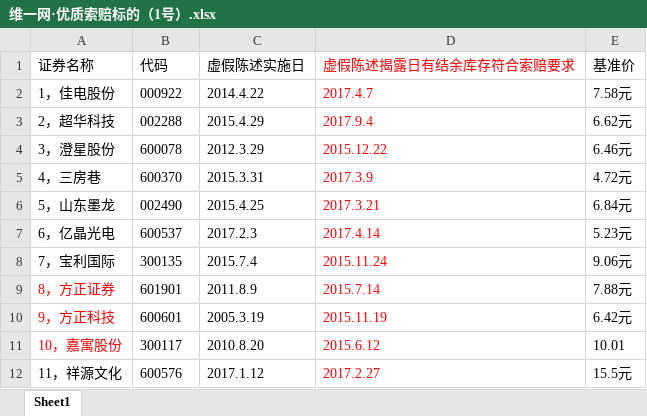
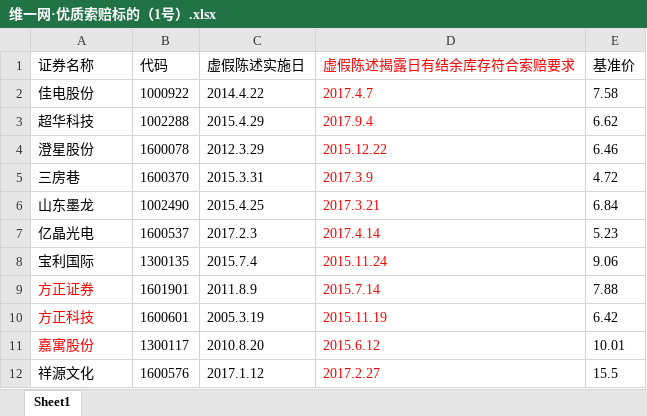
Before and after one commit to Childelau/livermore, an Excel workbook: 资料/维一网·优质索赔标的（1号）.xlsx, sheet Sheet1, drawn as a sheet; only a part is shown; values as stored, in another font and other column widths than the file's, no borders; the diff covers the shown part only; the diff names each change by its address in the sheet, - before the commit and + after, or states it on an @@ line.

```diff
--- a/资料/维一网·优质索赔标的（1号）.xlsx (sheet Sheet1)
+++ b/资料/维一网·优质索赔标的（1号）.xlsx (sheet Sheet1)
-A2 (证券名称): 1，佳电股份
+A2 (证券名称): 佳电股份
-B2 (代码): 000922
+B2 (代码): 1000922
-E2 (基准价): 7.58元
+E2 (基准价): 7.58
-A3 (证券名称): 2，超华科技
+A3 (证券名称): 超华科技
-B3 (代码): 002288
+B3 (代码): 1002288
-E3 (基准价): 6.62元
+E3 (基准价): 6.62
-A4 (证券名称): 3，澄星股份
+A4 (证券名称): 澄星股份
-B4 (代码): 600078
+B4 (代码): 1600078
-E4 (基准价): 6.46元
+E4 (基准价): 6.46
-A5 (证券名称): 4，三房巷
+A5 (证券名称): 三房巷
-B5 (代码): 600370
+B5 (代码): 1600370
-E5 (基准价): 4.72元
+E5 (基准价): 4.72
-A6 (证券名称): 5，山东墨龙
+A6 (证券名称): 山东墨龙
-B6 (代码): 002490
+B6 (代码): 1002490
-E6 (基准价): 6.84元
+E6 (基准价): 6.84
-A7 (证券名称): 6，亿晶光电
+A7 (证券名称): 亿晶光电
-B7 (代码): 600537
+B7 (代码): 1600537
-E7 (基准价): 5.23元
+E7 (基准价): 5.23
-A8 (证券名称): 7，宝利国际
+A8 (证券名称): 宝利国际
-B8 (代码): 300135
+B8 (代码): 1300135
-E8 (基准价): 9.06元
+E8 (基准价): 9.06
-A9 (证券名称): 8，方正证券
+A9 (证券名称): 方正证券
-B9 (代码): 601901
+B9 (代码): 1601901
-E9 (基准价): 7.88元
+E9 (基准价): 7.88
-A10 (证券名称): 9，方正科技
+A10 (证券名称): 方正科技
-B10 (代码): 600601
+B10 (代码): 1600601
-E10 (基准价): 6.42元
+E10 (基准价): 6.42
-A11 (证券名称): 10，嘉寓股份
+A11 (证券名称): 嘉寓股份
-B11 (代码): 300117
+B11 (代码): 1300117
-A12 (证券名称): 11，祥源文化
+A12 (证券名称): 祥源文化
-B12 (代码): 600576
+B12 (代码): 1600576
-E12 (基准价): 15.5元
+E12 (基准价): 15.5
```
Also changed, not shown: 21 edited cells elsewhere in this sheet, 28 other files.
